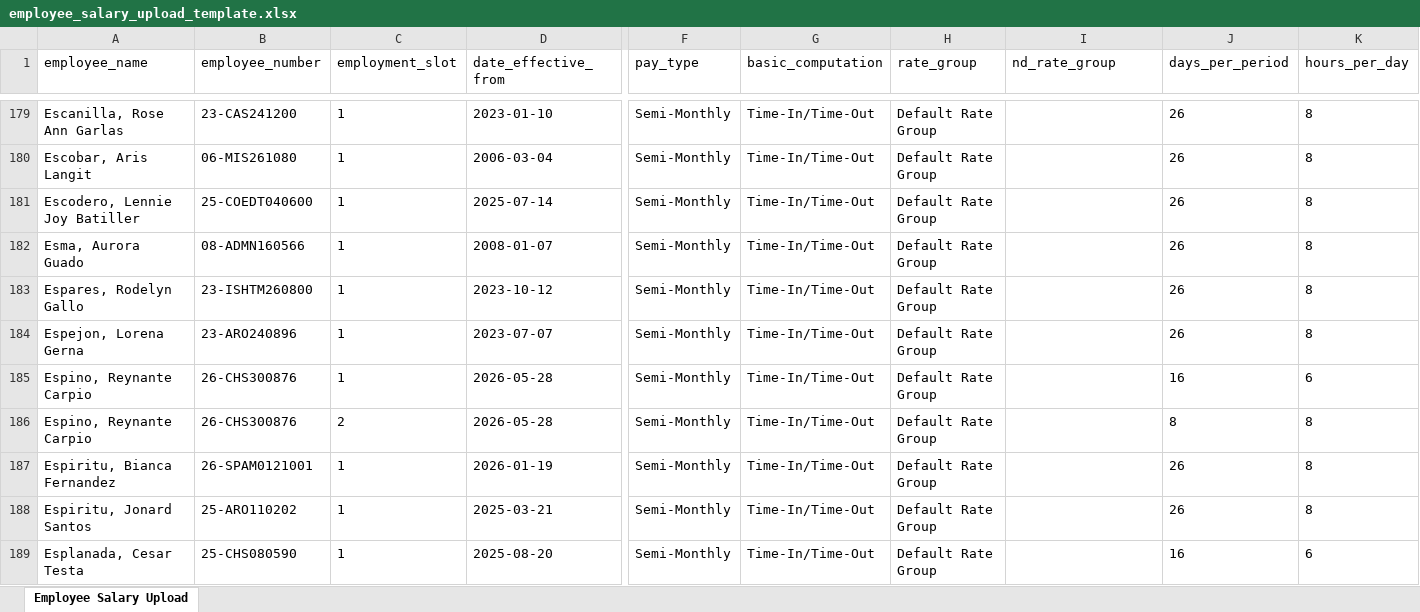
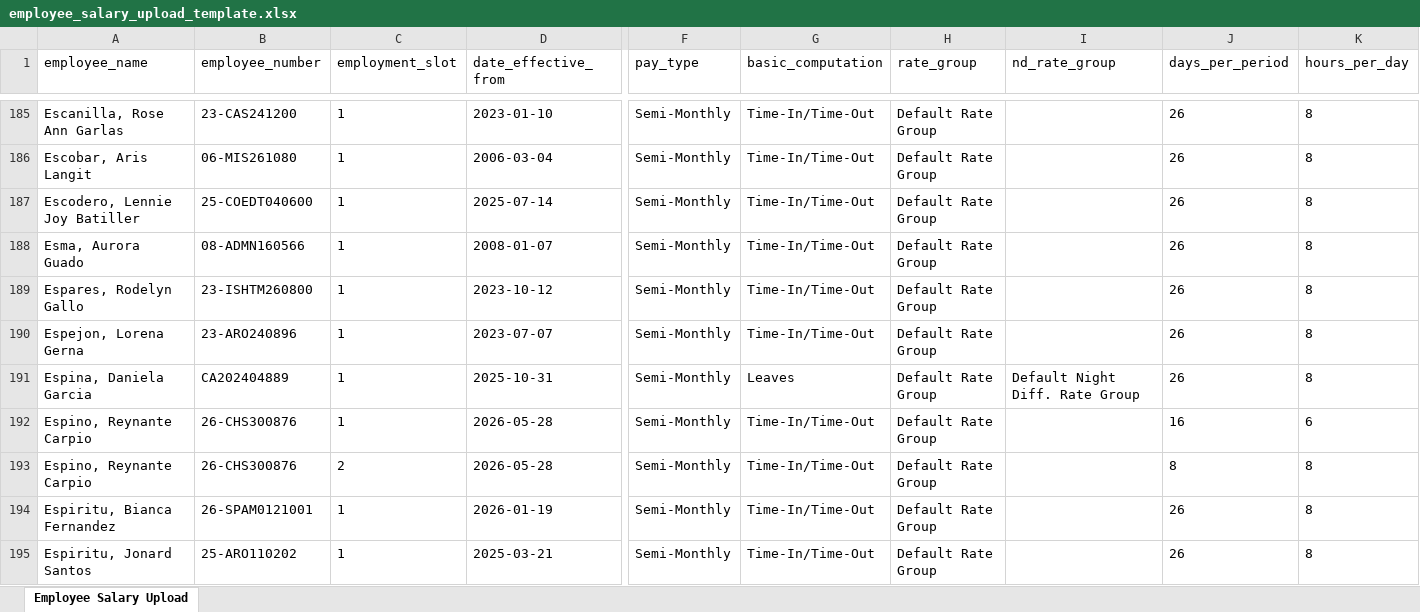
Before and after one commit to kenjiex01/pulse, an Excel workbook: resources/templates/employee_salary_upload_template.xlsx, sheet Employee Salary Upload, drawn as a sheet; only a part is shown, gaps mark what is left out; the shorter side is filled out with more unchanged rows; values as stored, in another font and other column widths than the file's, no borders; rows hold the shown columns only; the diff covers the shown part only; the diff names each change by its address in the sheet, - before the commit and + after, or states it on an @@ line.

```diff
--- a/resources/templates/employee_salary_upload_template.xlsx (sheet Employee Salary Upload)
+++ b/resources/templates/employee_salary_upload_template.xlsx (sheet Employee Salary Upload)
+row 191: Espina, Daniela Garcia | CA202404889 | 1 | 2025-10-31 | Semi-Monthly | Leaves | Default Rate Group | Default Night Diff. Rate Group | 26 | 8
```
Also changed, not shown: 12 added rows elsewhere in this sheet, resources/templates/employee_upload_template.xlsx, 1 other file.
